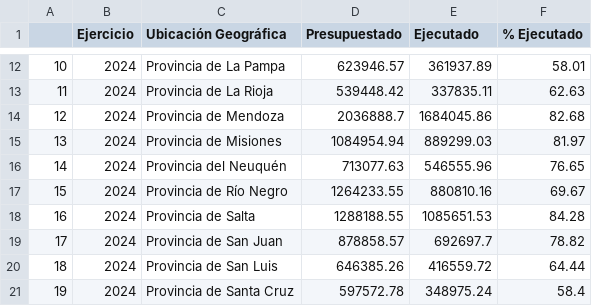
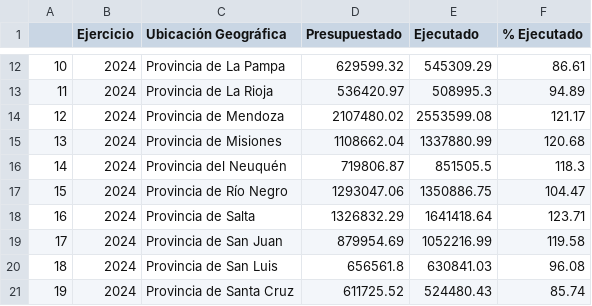
Before and after one commit to FedericoBohl/DatArg-2.0, a CSV file: donde-se-gasta.csv, drawn as a sheet; only a part is shown, gaps mark what is left out; the diff covers the shown part only.

```diff
--- a/donde-se-gasta.csv
+++ b/donde-se-gasta.csv
@@ -12,10 +12,10 @@
-10,2024,Provincia de La Pampa,623946.57,361937.89,58.01
-11,2024,Provincia de La Rioja,539448.42,337835.11,62.63
-12,2024,Provincia de Mendoza,2036888.7,1684045.86,82.68
-13,2024,Provincia de Misiones,1084954.94,889299.03,81.97
-14,2024,Provincia del Neuquén,713077.63,546555.96,76.65
-15,2024,Provincia de Río Negro,1264233.55,880810.16,69.67
-16,2024,Provincia de Salta,1288188.55,1085651.53,84.28
-17,2024,Provincia de San Juan,878858.57,692697.7,78.82
-18,2024,Provincia de San Luis,646385.26,416559.72,64.44
-19,2024,Provincia de Santa Cruz,597572.78,348975.24,58.4
+10,2024,Provincia de La Pampa,629599.32,545309.29,86.61
+11,2024,Provincia de La Rioja,536420.97,508995.3,94.89
+12,2024,Provincia de Mendoza,2107480.02,2553599.08,121.17
+13,2024,Provincia de Misiones,1108662.04,1337880.99,120.68
+14,2024,Provincia del Neuquén,719806.87,851505.5,118.3
+15,2024,Provincia de Río Negro,1293047.06,1350886.75,104.47
+16,2024,Provincia de Salta,1326832.29,1641418.64,123.71
+17,2024,Provincia de San Juan,879954.69,1052216.99,119.58
+18,2024,Provincia de San Luis,656561.8,630841.03,96.08
+19,2024,Provincia de Santa Cruz,611725.52,524480.43,85.74
```
Also changed, not shown: 54 edited cells elsewhere in this file, Datos Bonos.csv.
